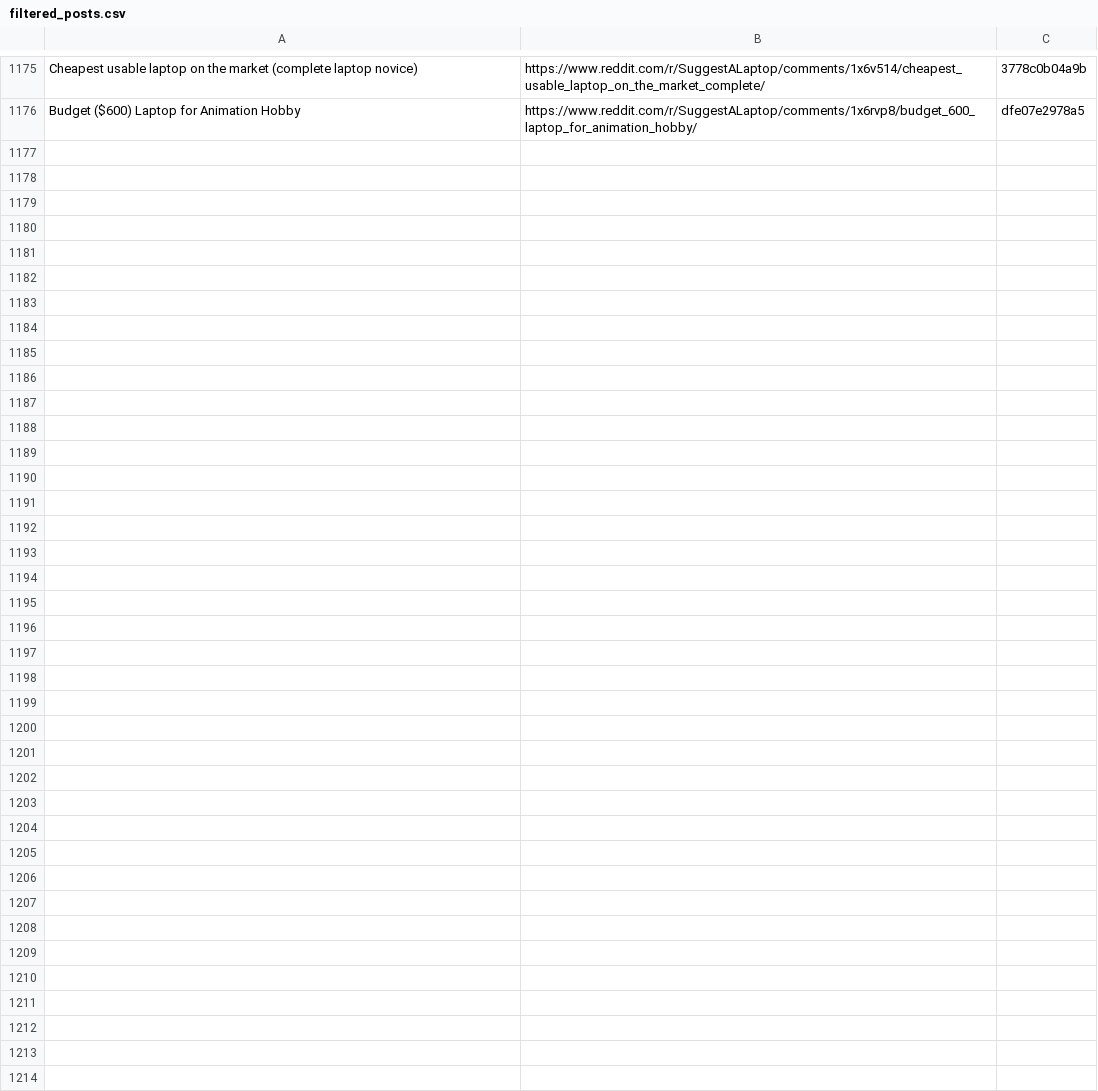
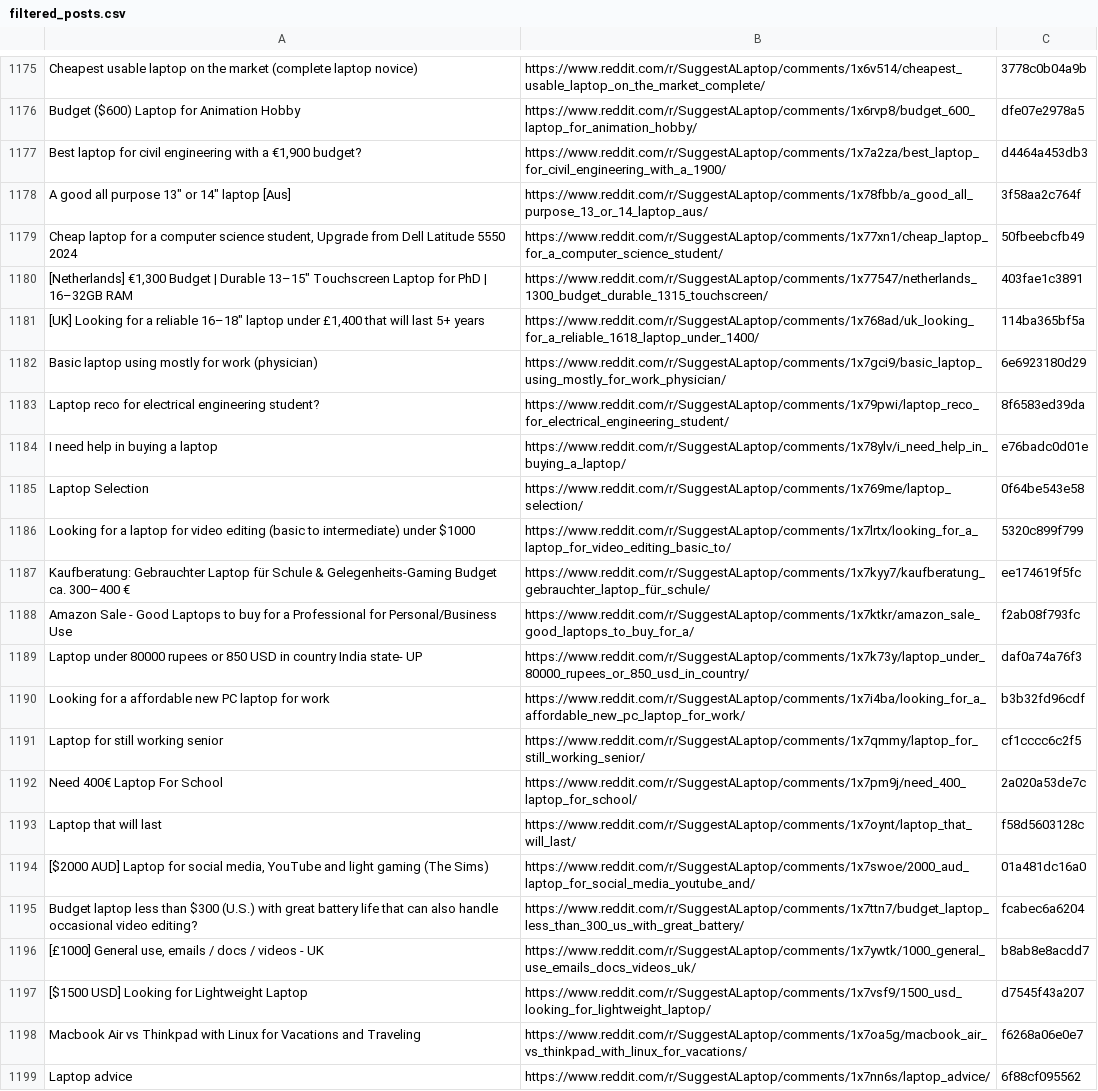
Before and after one commit to sidhu2690/EB_reddit, a CSV file: filtered_posts.csv, drawn as a sheet; only a part is shown, gaps mark what is left out.

```diff
--- a/filtered_posts.csv
+++ b/filtered_posts.csv
@@ -1176 +1176,24 @@ Cheapest usable laptop on the market (complete laptop novice),https://www.reddit
 Budget ($600) Laptop for Animation Hobby,https://www.reddit.com/r/SuggestALaptop/comments/1x6rvp8/budget_600_laptop_for_animation_hobby/,dfe07e2978a5
+"Best laptop for civil engineering with a €1,900 budget?",https://www.reddit.com/r/SuggestALaptop/comments/1x7a2za/best_laptop_for_civil_engineering_with_a_1900/,d4464a453db3
+"A good all purpose 13"" or 14"" laptop [Aus]",https://www.reddit.com/r/SuggestALaptop/comments/1x78fbb/a_good_all_purpose_13_or_14_laptop_aus/,3f58aa2c764f
+"Cheap laptop for a computer science student, Upgrade from Dell Latitude 5550 2024",https://www.reddit.com/r/SuggestALaptop/comments/1x77xn1/cheap_laptop_for_a_computer_science_student/,50fbeebcfb49
+"[Netherlands] €1,300 Budget | Durable 13–15"" Touchscreen Laptop for PhD | 16–32GB RAM",https://www.reddit.com/r/SuggestALaptop/comments/1x77547/netherlands_1300_budget_durable_1315_touchscreen/,403fae1c3891
+"[UK] Looking for a reliable 16–18"" laptop under £1,400 that will last 5+ years",https://www.reddit.com/r/SuggestALaptop/comments/1x768ad/uk_looking_for_a_reliable_1618_laptop_under_1400/,114ba365bf5a
+Basic laptop using mostly for work (physician),https://www.reddit.com/r/SuggestALaptop/comments/1x7gci9/basic_laptop_using_mostly_for_work_physician/,6e6923180d29
+Laptop reco for electrical engineering student?,https://www.reddit.com/r/SuggestALaptop/comments/1x79pwi/laptop_reco_for_electrical_engineering_student/,8f6583ed39da
+I need help in buying a laptop,https://www.reddit.com/r/SuggestALaptop/comments/1x78ylv/i_need_help_in_buying_a_laptop/,e76badc0d01e
+Laptop Selection,https://www.reddit.com/r/SuggestALaptop/comments/1x769me/laptop_selection/,0f64be543e58
+Looking for a laptop for video editing (basic to intermediate) under $1000,https://www.reddit.com/r/SuggestALaptop/comments/1x7lrtx/looking_for_a_laptop_for_video_editing_basic_to/,5320c899f799
+Kaufberatung: Gebrauchter Laptop für Schule & Gelegenheits-Gaming Budget ca. 300–400 €,https://www.reddit.com/r/SuggestALaptop/comments/1x7kyy7/kaufberatung_gebrauchter_laptop_für_schule/,ee174619f5fc
+Amazon Sale - Good Laptops to buy for a Professional for Personal/Business Use,https://www.reddit.com/r/SuggestALaptop/comments/1x7ktkr/amazon_sale_good_laptops_to_buy_for_a/,f2ab08f793fc
+Laptop under 80000 rupees or 850 USD in country India state- UP,https://www.reddit.com/r/SuggestALaptop/comments/1x7k73y/laptop_under_80000_rupees_or_850_usd_in_country/,daf0a74a76f3
+Looking for a affordable new PC laptop for work,https://www.reddit.com/r/SuggestALaptop/comments/1x7i4ba/looking_for_a_affordable_new_pc_laptop_for_work/,b3b32fd96cdf
+Laptop for still working senior,https://www.reddit.com/r/SuggestALaptop/comments/1x7qmmy/laptop_for_still_working_senior/,cf1cccc6c2f5
+Need 400€ Laptop For School,https://www.reddit.com/r/SuggestALaptop/comments/1x7pm9j/need_400_laptop_for_school/,2a020a53de7c
+Laptop that will last,https://www.reddit.com/r/SuggestALaptop/comments/1x7oynt/laptop_that_will_last/,f58d5603128c
+"[$2000 AUD] Laptop for social media, YouTube and light gaming (The Sims)",https://www.reddit.com/r/SuggestALaptop/comments/1x7swoe/2000_aud_laptop_for_social_media_youtube_and/,01a481dc16a0
+Budget laptop less than $300 (U.S.) with great battery life that can also handle occasional video editing?,https://www.reddit.com/r/SuggestALaptop/comments/1x7ttn7/budget_laptop_less_than_300_us_with_great_battery/,fcabec6a6204
+"[£1000] General use, emails / docs / videos - UK",https://www.reddit.com/r/SuggestALaptop/comments/1x7ywtk/1000_general_use_emails_docs_videos_uk/,b8ab8e8acdd7
+[$1500 USD] Looking for Lightweight Laptop,https://www.reddit.com/r/SuggestALaptop/comments/1x7vsf9/1500_usd_looking_for_lightweight_laptop/,d7545f43a207
+Macbook Air vs Thinkpad with Linux for Vacations and Traveling,https://www.reddit.com/r/SuggestALaptop/comments/1x7oa5g/macbook_air_vs_thinkpad_with_linux_for_vacations/,f6268a06e0e7
+Laptop advice,https://www.reddit.com/r/SuggestALaptop/comments/1x7nn6s/laptop_advice/,6f88cf095562
```
